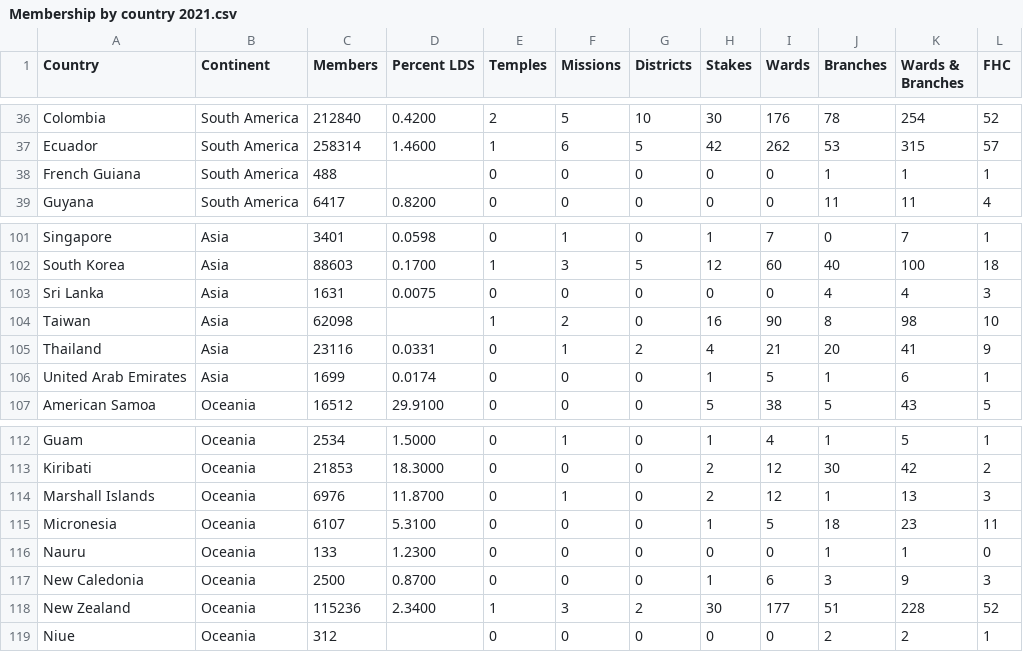
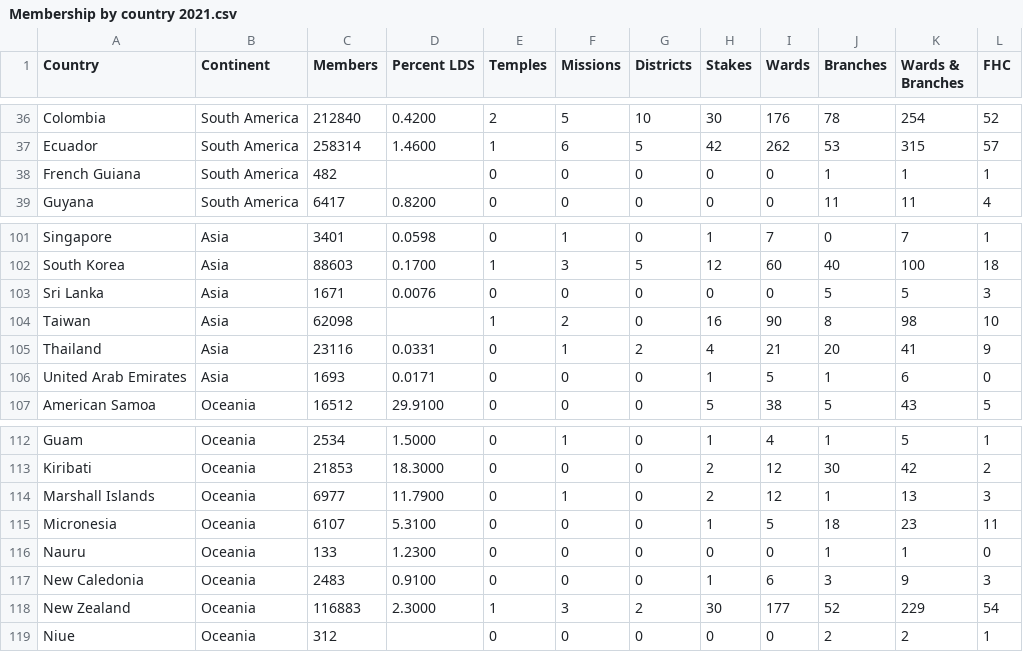
Before and after one commit to ldsstatistics/LDS-Statistics-Dashboard, a CSV file: data/Membership by country 2021.csv, drawn as a sheet; only a part is shown, gaps mark what is left out.

Commit message:
Update Membership by country 2021

```diff
--- a/data/Membership by country 2021.csv
+++ b/data/Membership by country 2021.csv
@@ -37,3 +37,3 @@ Colombia,South America,212840,0.4200,2,5,10,30,176,78,254,52
 Ecuador,South America,258314,1.4600,1,6,5,42,262,53,315,57
-French Guiana,South America,488,,0,0,0,0,0,1,1,1
+French Guiana,South America,482,,0,0,0,0,0,1,1,1
 Guyana,South America,6417,0.8200,0,0,0,0,0,11,11,4
@@ -102,6 +102,6 @@ Singapore,Asia,3401,0.0598,0,1,0,1,7,0,7,1
 South Korea,Asia,88603,0.1700,1,3,5,12,60,40,100,18
-Sri Lanka,Asia,1631,0.0075,0,0,0,0,0,4,4,3
+Sri Lanka,Asia,1671,0.0076,0,0,0,0,0,5,5,3
 Taiwan,Asia,62098,,1,2,0,16,90,8,98,10
 Thailand,Asia,23116,0.0331,0,1,2,4,21,20,41,9
-United Arab Emirates,Asia,1699,0.0174,0,0,0,1,5,1,6,1
+United Arab Emirates,Asia,1693,0.0171,0,0,0,1,5,1,6,0
 American Samoa,Oceania,16512,29.9100,0,0,0,5,38,5,43,5
@@ -113,7 +113,7 @@ Guam,Oceania,2534,1.5000,0,1,0,1,4,1,5,1
 Kiribati,Oceania,21853,18.3000,0,0,0,2,12,30,42,2
-Marshall Islands,Oceania,6976,11.8700,0,1,0,2,12,1,13,3
+Marshall Islands,Oceania,6977,11.7900,0,1,0,2,12,1,13,3
 Micronesia,Oceania,6107,5.3100,0,0,0,1,5,18,23,11
 Nauru,Oceania,133,1.2300,0,0,0,0,0,1,1,0
-New Caledonia,Oceania,2500,0.8700,0,0,0,1,6,3,9,3
-New Zealand,Oceania,115236,2.3400,1,3,2,30,177,51,228,52
+New Caledonia,Oceania,2483,0.9100,0,0,0,1,6,3,9,3
+New Zealand,Oceania,116883,2.3000,1,3,2,30,177,52,229,54
 Niue,Oceania,312,,0,0,0,0,0,2,2,1
```
